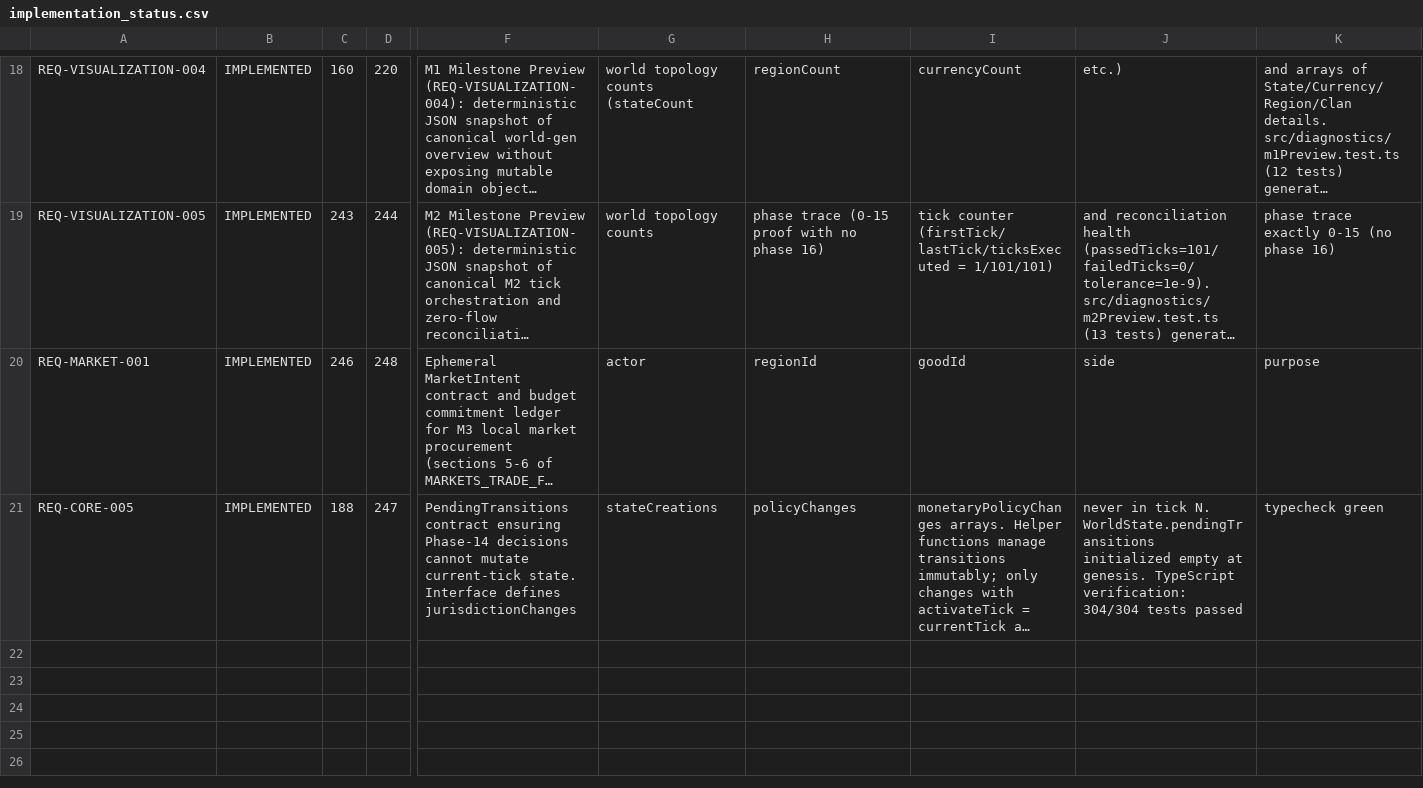
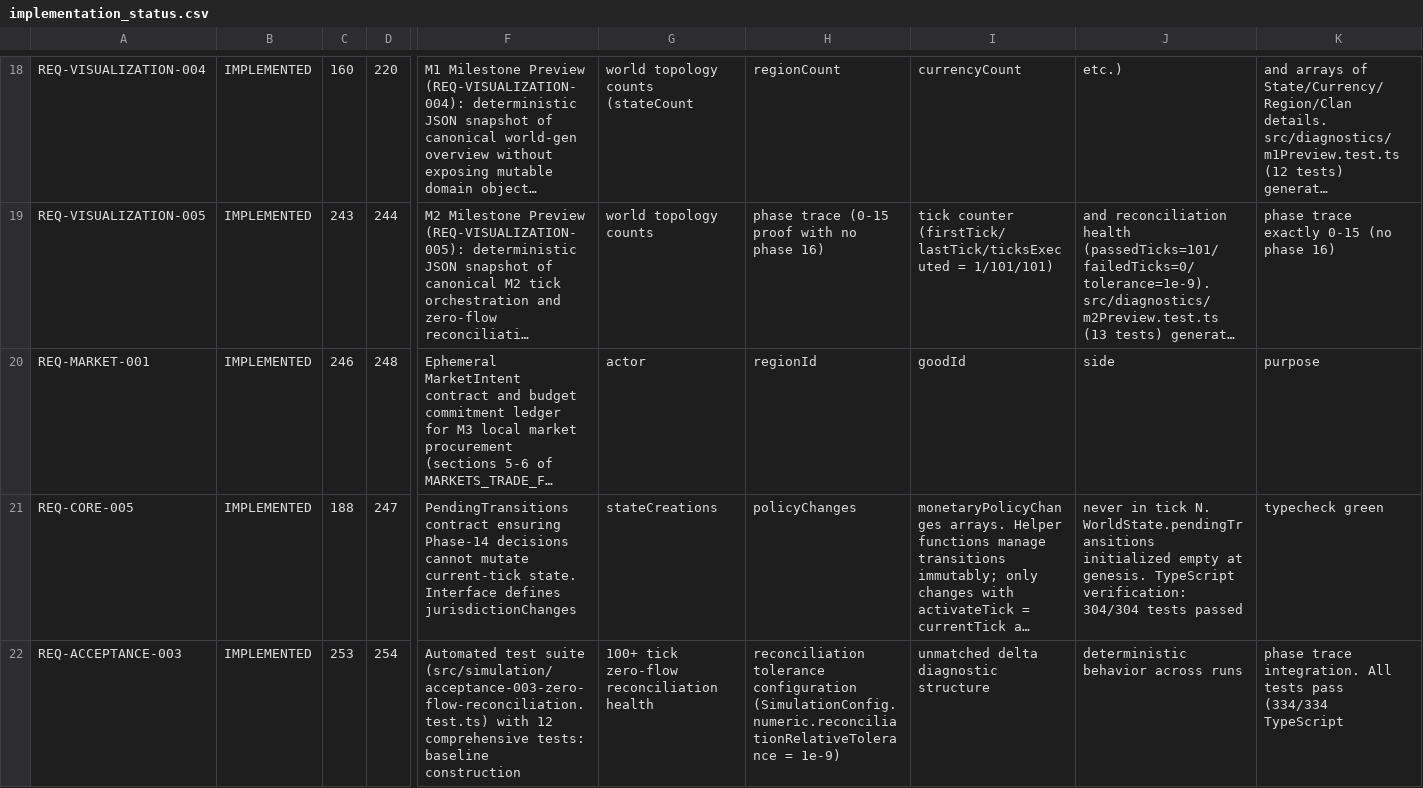
Before and after one commit to drevendev/trade_simulation, a CSV file: docs/spec/implementation_status.csv, drawn as a sheet; only a part is shown, gaps mark what is left out; long unchanged cells end in …; rows hold the shown columns only; the diff names each change by its address in the sheet, - before the commit and + after, or states it on an @@ line.

```diff
--- a/docs/spec/implementation_status.csv
+++ b/docs/spec/implementation_status.csv
+row 22: REQ-ACCEPTANCE-003 | IMPLEMENTED | 253 | 254 | Automated test suite (src/simulation/acceptance-003-zero-flow-reconciliation.test.ts) with 12 comprehensive tests: baseline construction | 100+ tick zero-flow reconciliation health | reconciliation tolerance configuration (SimulationConfig.numeric.reconciliationRelativeTolerance = 1e-9) | unmatched delta diagnostic structure | deterministic behavior across runs | phase trace integration. All tests pass (334/334 TypeScript
```
Also changed, not shown: 2 other files.
